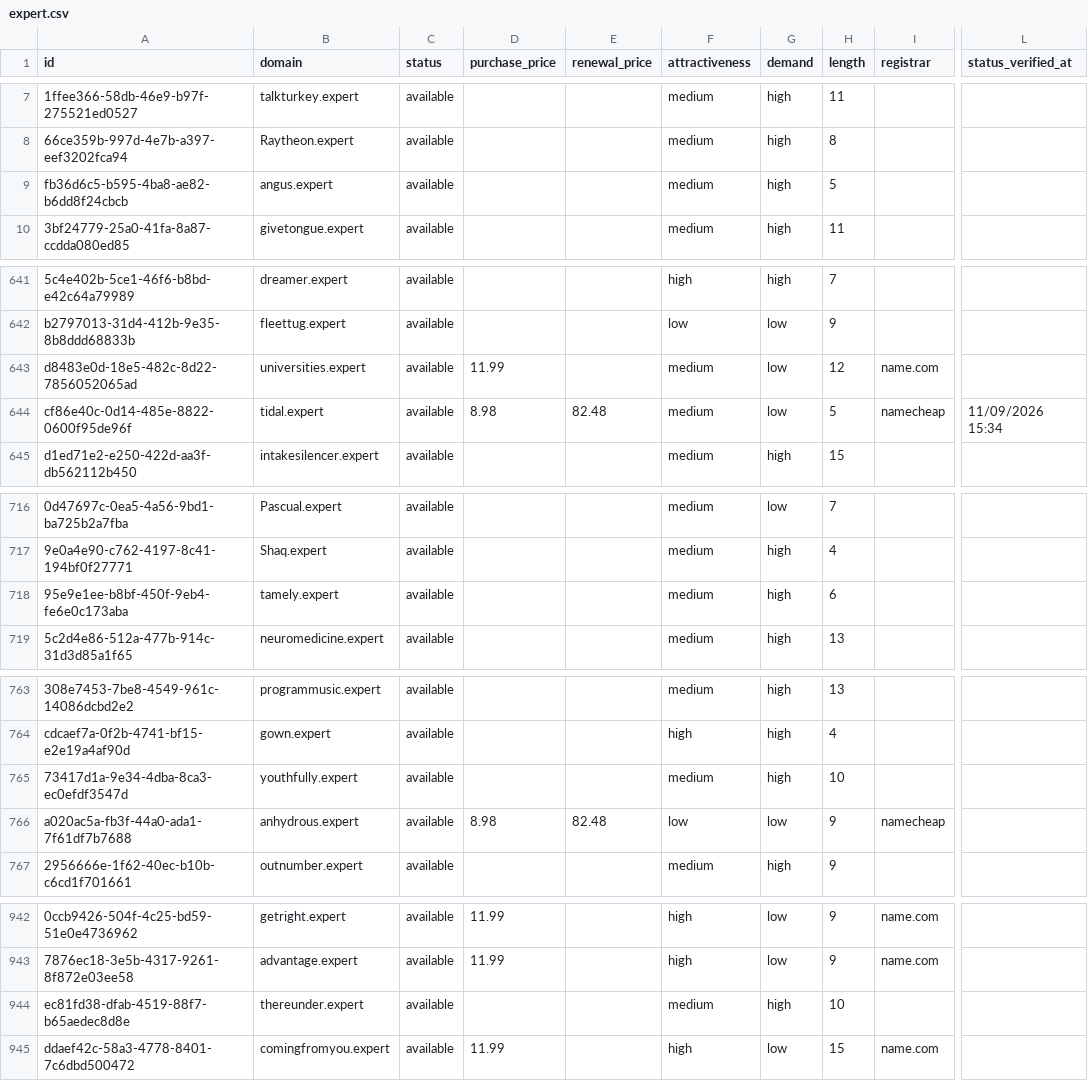
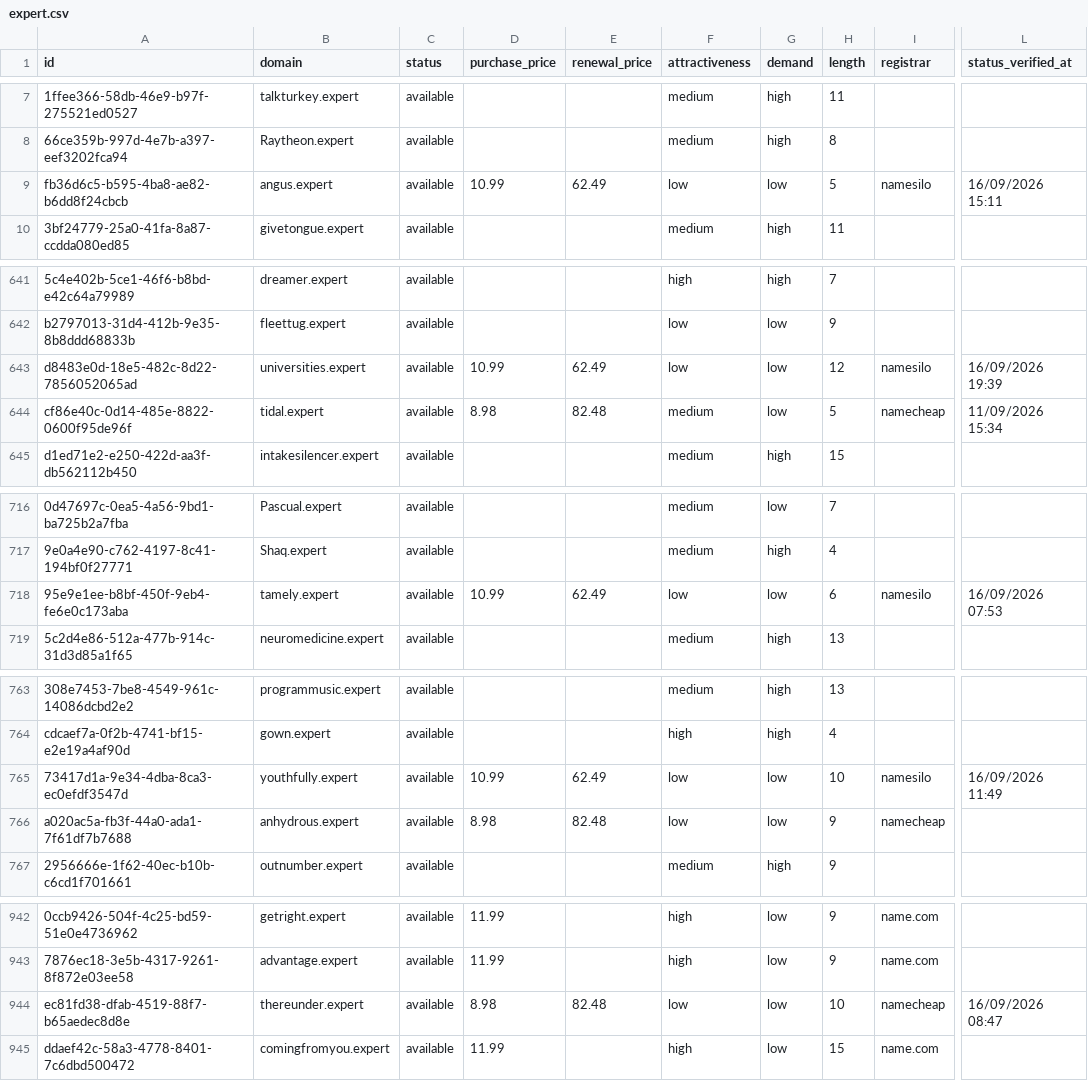
Before and after one commit to UniqueDomains/expert-oneword-domains, a CSV file: expert.csv, drawn as a sheet; only a part is shown, gaps mark what is left out; the diff covers the shown part only; the diff names each change by its address in the sheet, - before the commit and + after, or states it on an @@ line.

Commit message:
Domains update

```diff
--- a/expert.csv
+++ b/expert.csv
-D9 (purchase_price): (empty)
+D9 (purchase_price): 10.99
-E9 (renewal_price): (empty)
+E9 (renewal_price): 62.49
-F9 (attractiveness): medium
+F9 (attractiveness): low
-G9 (demand): high
+G9 (demand): low
-I9 (registrar): (empty)
+I9 (registrar): namesilo
-L9 (status_verified_at): (empty)
+L9 (status_verified_at): 16/09/2026 15:11
-D643 (purchase_price): 11.99
+D643 (purchase_price): 10.99
-E643 (renewal_price): (empty)
+E643 (renewal_price): 62.49
-F643 (attractiveness): medium
+F643 (attractiveness): low
-I643 (registrar): name.com
+I643 (registrar): namesilo
-L643 (status_verified_at): (empty)
+L643 (status_verified_at): 16/09/2026 19:39
-D718 (purchase_price): (empty)
+D718 (purchase_price): 10.99
-E718 (renewal_price): (empty)
+E718 (renewal_price): 62.49
-F718 (attractiveness): medium
+F718 (attractiveness): low
-G718 (demand): high
+G718 (demand): low
-I718 (registrar): (empty)
+I718 (registrar): namesilo
-L718 (status_verified_at): (empty)
+L718 (status_verified_at): 16/09/2026 07:53
-D765 (purchase_price): (empty)
+D765 (purchase_price): 10.99
-E765 (renewal_price): (empty)
+E765 (renewal_price): 62.49
-F765 (attractiveness): medium
+F765 (attractiveness): low
-G765 (demand): high
+G765 (demand): low
-I765 (registrar): (empty)
+I765 (registrar): namesilo
-L765 (status_verified_at): (empty)
+L765 (status_verified_at): 16/09/2026 11:49
-D944 (purchase_price): (empty)
+D944 (purchase_price): 8.98
-E944 (renewal_price): (empty)
+E944 (renewal_price): 82.48
-F944 (attractiveness): medium
+F944 (attractiveness): low
-G944 (demand): high
+G944 (demand): low
-I944 (registrar): (empty)
+I944 (registrar): namecheap
-L944 (status_verified_at): (empty)
+L944 (status_verified_at): 16/09/2026 08:47
```
Also changed, not shown: 18 edited cells elsewhere in this file, 4 other files.
